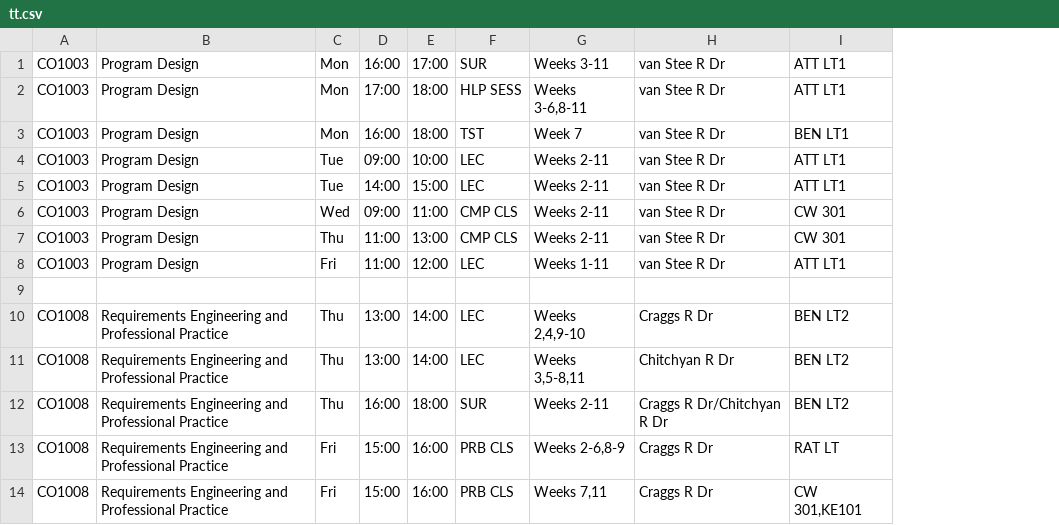
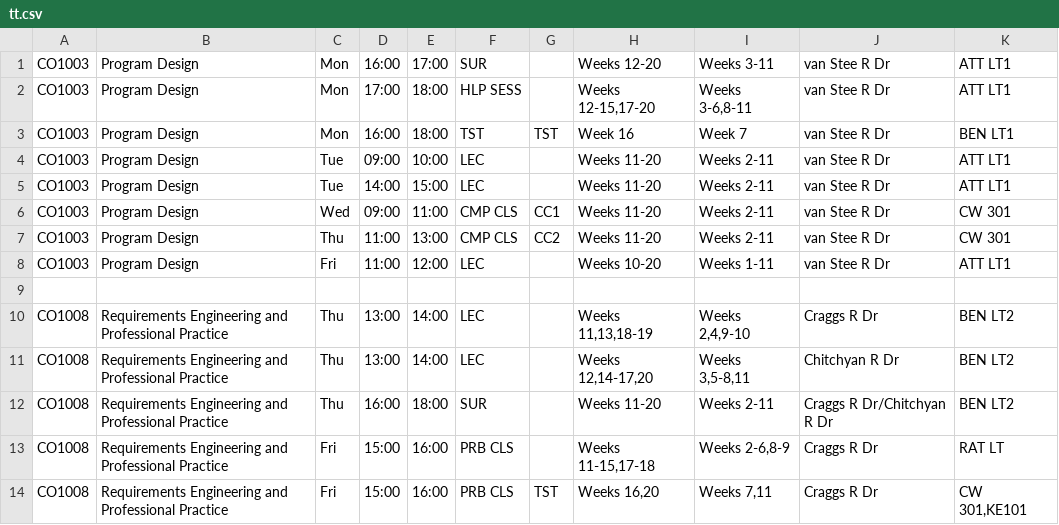
Before and after one commit to maxf130/timetable_parser, a CSV file: tt.csv, drawn as a sheet; only a part is shown; the diff names each change by its address in the sheet, - before the commit and + after, or states it on an @@ line.

```diff
--- a/tt.csv
+++ b/tt.csv
+column G, rows 3-14: TST |  |  | CC1 | CC2 |  |  |  |  |  |  | TST
+column H, rows 1-14: Weeks 12-20 | Weeks 12-15,17-20 | Week 16 | Weeks 11-20 | Weeks 11-20 | Weeks 11-20 | Weeks 11-20 | Weeks 10-20 |  | Weeks 11,13,18-19 | Weeks 12,14-17,20 | Weeks 11-20 | Weeks 11-15,17-18 | Weeks 16,20
```
Also changed, not shown: 4 other files.
